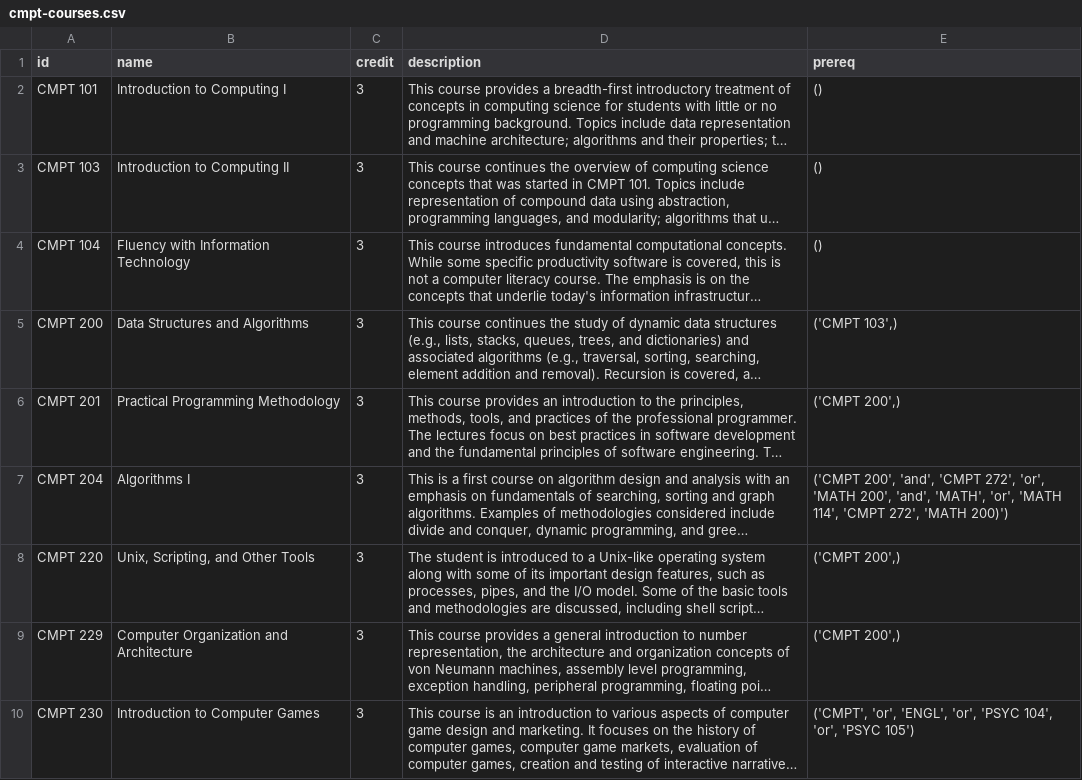
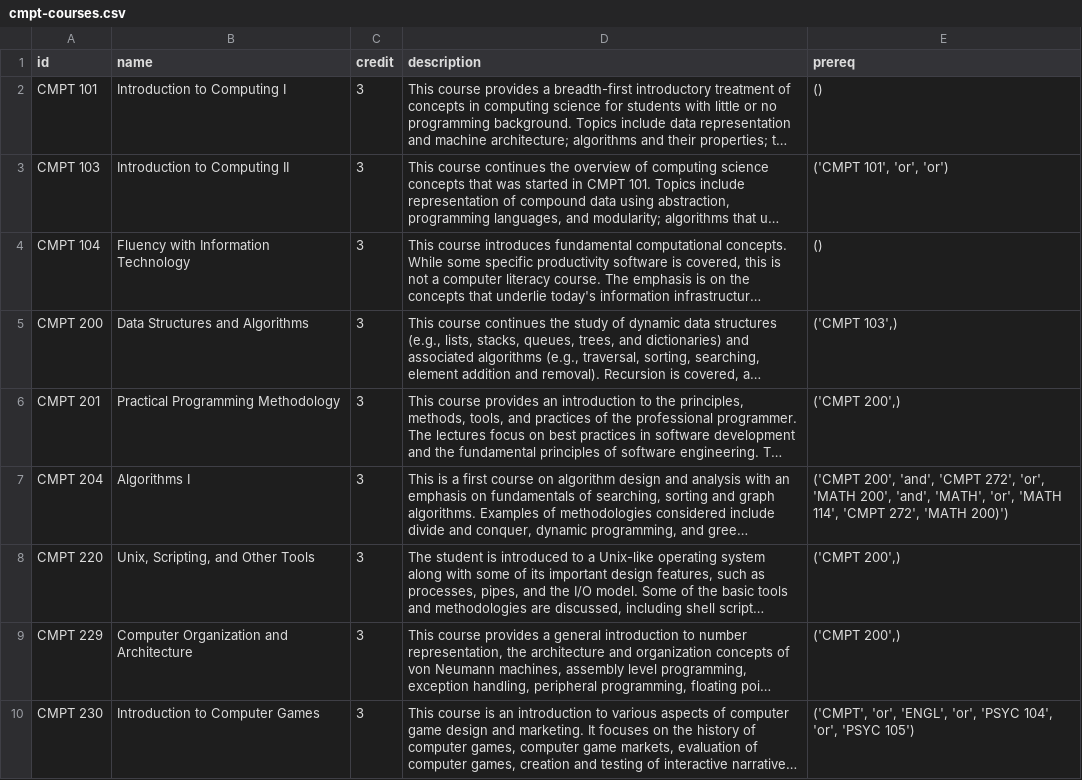
Before and after one commit to jaizon2000/cmpt450-SchoolPlanner, a CSV file: cmpt-courses.csv, drawn as a sheet; only a part is shown; long unchanged cells end in …; the diff names each change by its address in the sheet, - before the commit and + after, or states it on an @@ line.

```diff
--- a/cmpt-courses.csv
+++ b/cmpt-courses.csv
-E3 (prereq): ()
+E3 (prereq): ('CMPT 101', 'or', 'or')
```
Also changed, not shown: cmpt-courses-cleaned.csv, 6 other files.
